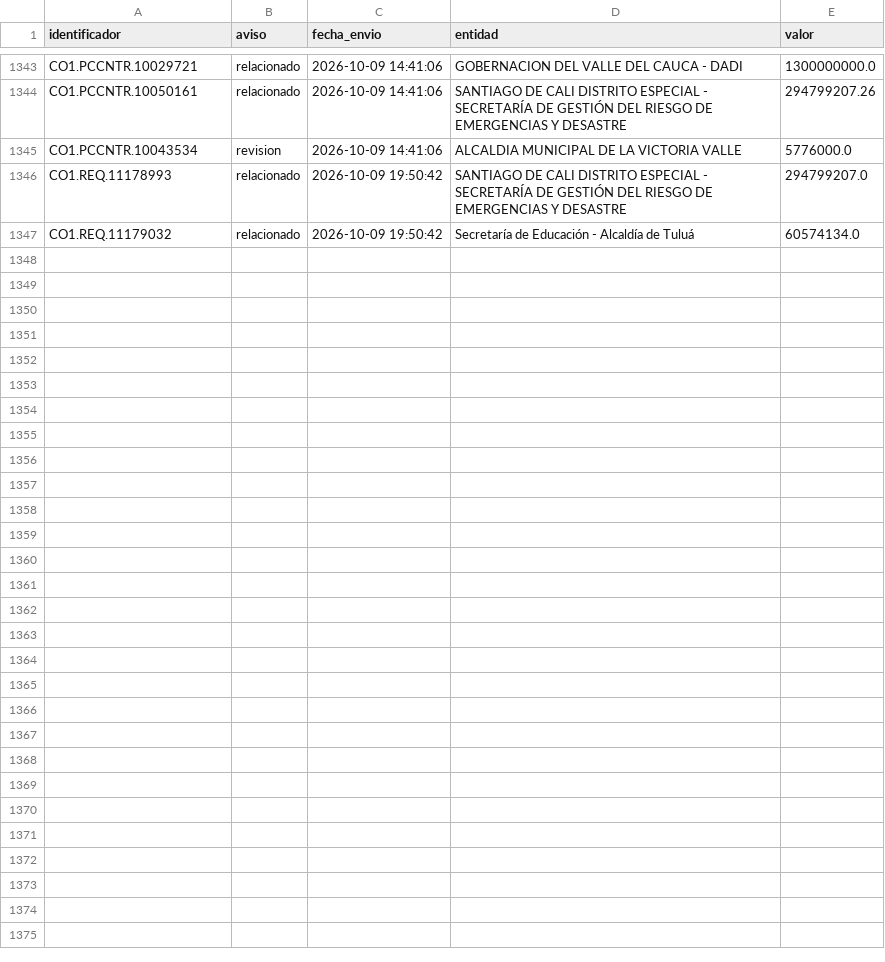
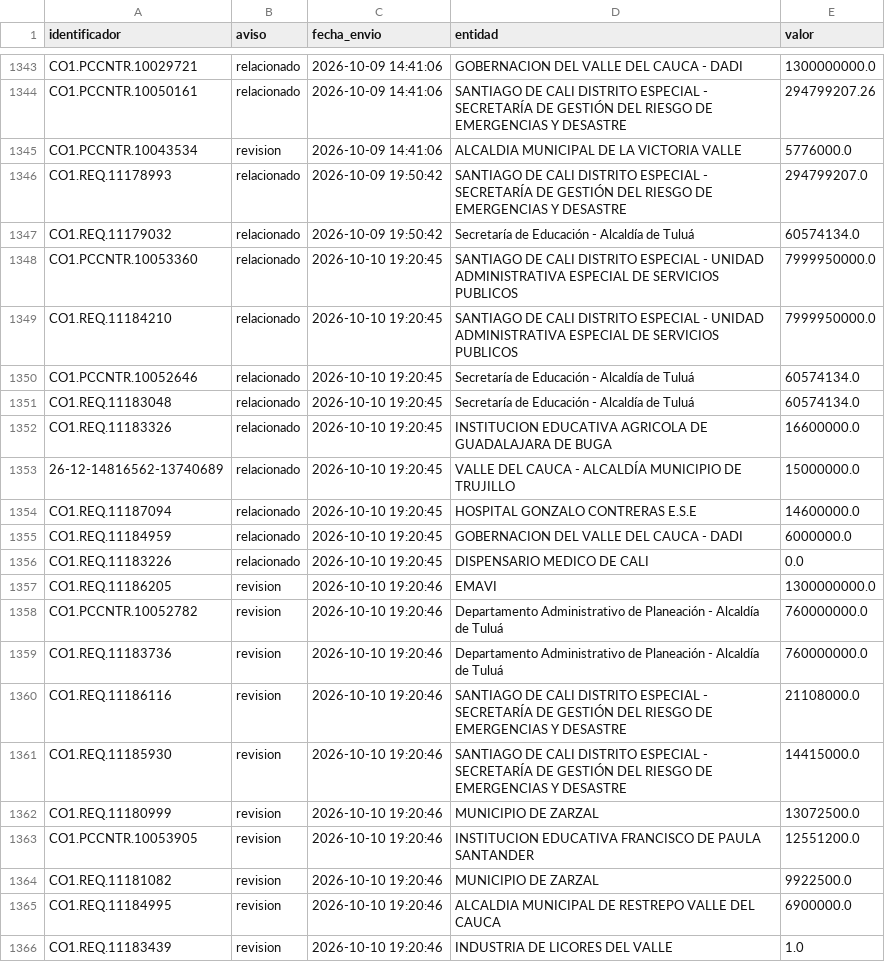
Before and after one commit to jlzmontenegro/contratacion-urgencia-manifiesta-valle, a CSV file: datos/avisados.csv, drawn as a sheet; only a part is shown, gaps mark what is left out.

```diff
--- a/datos/avisados.csv
+++ b/datos/avisados.csv
@@ -1347 +1347,20 @@ CO1.REQ.11178993,relacionado,2026-10-09 19:50:42,SANTIAGO DE CALI DISTRITO ESPEC
 CO1.REQ.11179032,relacionado,2026-10-09 19:50:42,Secretaría de Educación - Alcaldía de Tuluá,60574134.0
+CO1.PCCNTR.10053360,relacionado,2026-10-10 19:20:45,SANTIAGO DE CALI DISTRITO ESPECIAL - UNIDAD ADMINISTRATIVA ESPECIAL DE SERVICIOS PUBLICOS,7999950000.0
+CO1.REQ.11184210,relacionado,2026-10-10 19:20:45,SANTIAGO DE CALI DISTRITO ESPECIAL - UNIDAD ADMINISTRATIVA ESPECIAL DE SERVICIOS PUBLICOS,7999950000.0
+CO1.PCCNTR.10052646,relacionado,2026-10-10 19:20:45,Secretaría de Educación - Alcaldía de Tuluá,60574134.0
+CO1.REQ.11183048,relacionado,2026-10-10 19:20:45,Secretaría de Educación - Alcaldía de Tuluá,60574134.0
+CO1.REQ.11183326,relacionado,2026-10-10 19:20:45,INSTITUCION EDUCATIVA AGRICOLA DE GUADALAJARA DE BUGA,16600000.0
+26-12-14816562-13740689,relacionado,2026-10-10 19:20:45,VALLE DEL CAUCA - ALCALDÍA MUNICIPIO DE TRUJILLO,15000000.0
+CO1.REQ.11187094,relacionado,2026-10-10 19:20:45,HOSPITAL GONZALO CONTRERAS E.S.E,14600000.0
+CO1.REQ.11184959,relacionado,2026-10-10 19:20:45,GOBERNACION DEL VALLE DEL CAUCA - DADI,6000000.0
+CO1.REQ.11183226,relacionado,2026-10-10 19:20:45,DISPENSARIO MEDICO DE CALI,0.0
+CO1.REQ.11186205,revision,2026-10-10 19:20:46,EMAVI,1300000000.0
+CO1.PCCNTR.10052782,revision,2026-10-10 19:20:46,Departamento Administrativo de Planeación - Alcaldía de Tuluá,760000000.0
+CO1.REQ.11183736,revision,2026-10-10 19:20:46,Departamento Administrativo de Planeación - Alcaldía de Tuluá,760000000.0
+CO1.REQ.11186116,revision,2026-10-10 19:20:46,SANTIAGO DE CALI DISTRITO ESPECIAL - SECRETARÍA DE GESTIÓN DEL RIESGO DE EMERGENCIAS Y DESASTRE,21108000.0
+CO1.REQ.11185930,revision,2026-10-10 19:20:46,SANTIAGO DE CALI DISTRITO ESPECIAL - SECRETARÍA DE GESTIÓN DEL RIESGO DE EMERGENCIAS Y DESASTRE,14415000.0
+CO1.REQ.11180999,revision,2026-10-10 19:20:46,MUNICIPIO DE ZARZAL,13072500.0
+CO1.PCCNTR.10053905,revision,2026-10-10 19:20:46,INSTITUCION EDUCATIVA FRANCISCO DE PAULA SANTANDER,12551200.0
+CO1.REQ.11181082,revision,2026-10-10 19:20:46,MUNICIPIO DE ZARZAL,9922500.0
+CO1.REQ.11184995,revision,2026-10-10 19:20:46,ALCALDIA MUNICIPAL DE RESTREPO VALLE DEL CAUCA,6900000.0
+CO1.REQ.11183439,revision,2026-10-10 19:20:46,INDUSTRIA DE LICORES DEL VALLE,1.0
```
Also changed, not shown: 23 other files.
